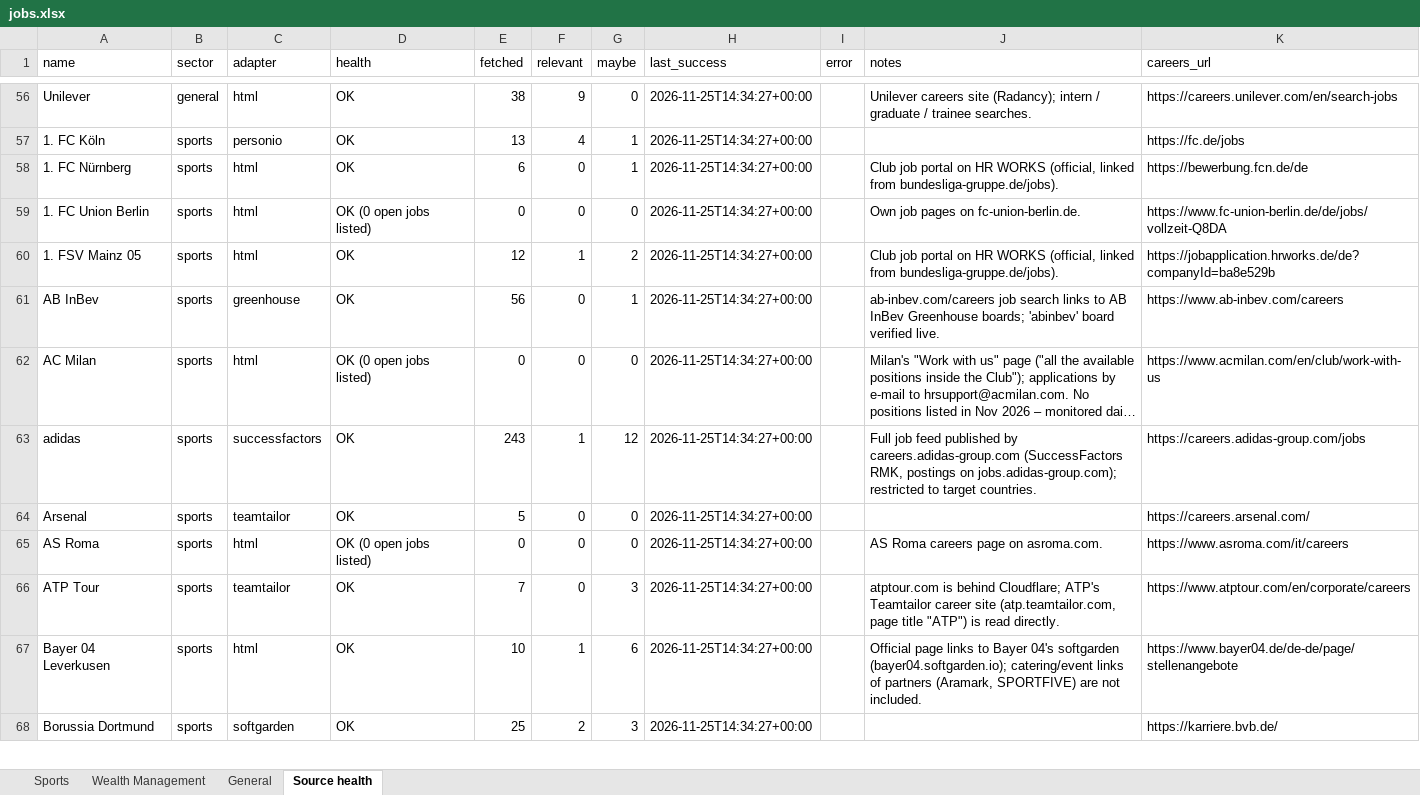
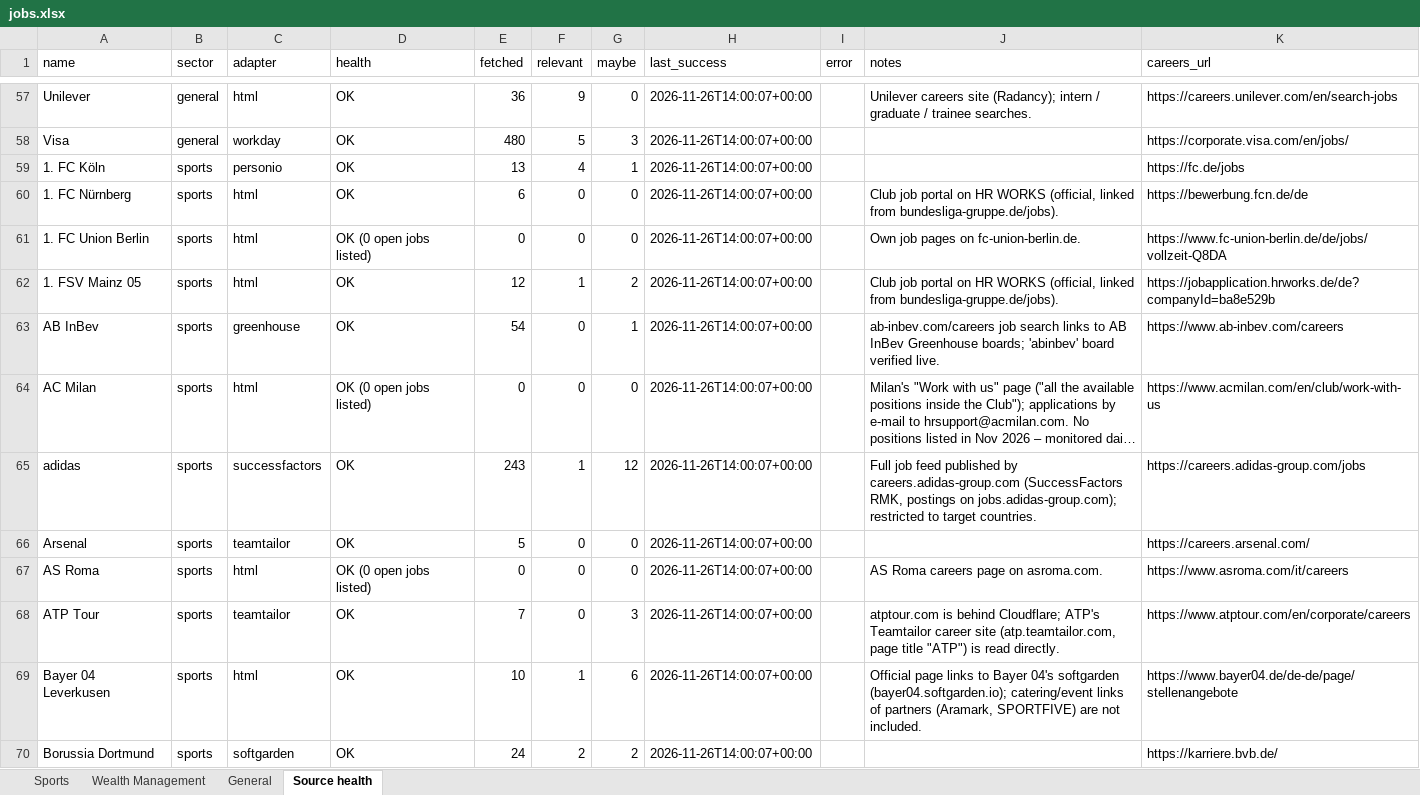
Before and after one commit to jacopolorenzetti05-cmd/Chrome-Extension, an Excel workbook: jobs.xlsx, sheet Source health, drawn as a sheet; only a part is shown, gaps mark what is left out; long unchanged cells end in …; values as stored, in another font and other column widths than the file's, no borders; addresses are those after the commit; the diff covers the shown part only; the diff names each change by its address in the sheet, - before the commit and + after, or states it on an @@ line.

```diff
--- a/jobs.xlsx (sheet Source health)
+++ b/jobs.xlsx (sheet Source health)
-E57 (fetched): 38
+E57 (fetched): 36
-H57 (last_success): 2026-11-25T14:34:27+00:00
+H57 (last_success): 2026-11-26T14:00:07+00:00
+row 58: Visa | general | workday | OK | 480 | 5 | 3 | 2026-11-26T14:00:07+00:00 |  |  | https://corporate.visa.com/en/jobs/
-H59:H70 (last_success): 2026-11-25T14:34:27+00:00
+H59:H70 (last_success): 2026-11-26T14:00:07+00:00
-G60 (maybe): 1
+G60 (maybe): 0
-E63 (fetched): 56
+E63 (fetched): 54
-E70 (fetched): 25
+E70 (fetched): 24
-G70 (maybe): 3
+G70 (maybe): 2
```
Also changed, not shown: 3 added rows, 4 removed rows and 179 edited cells elsewhere in this sheet, sheet Sports, sheet General, sheet Wealth Management, 7 other files.
